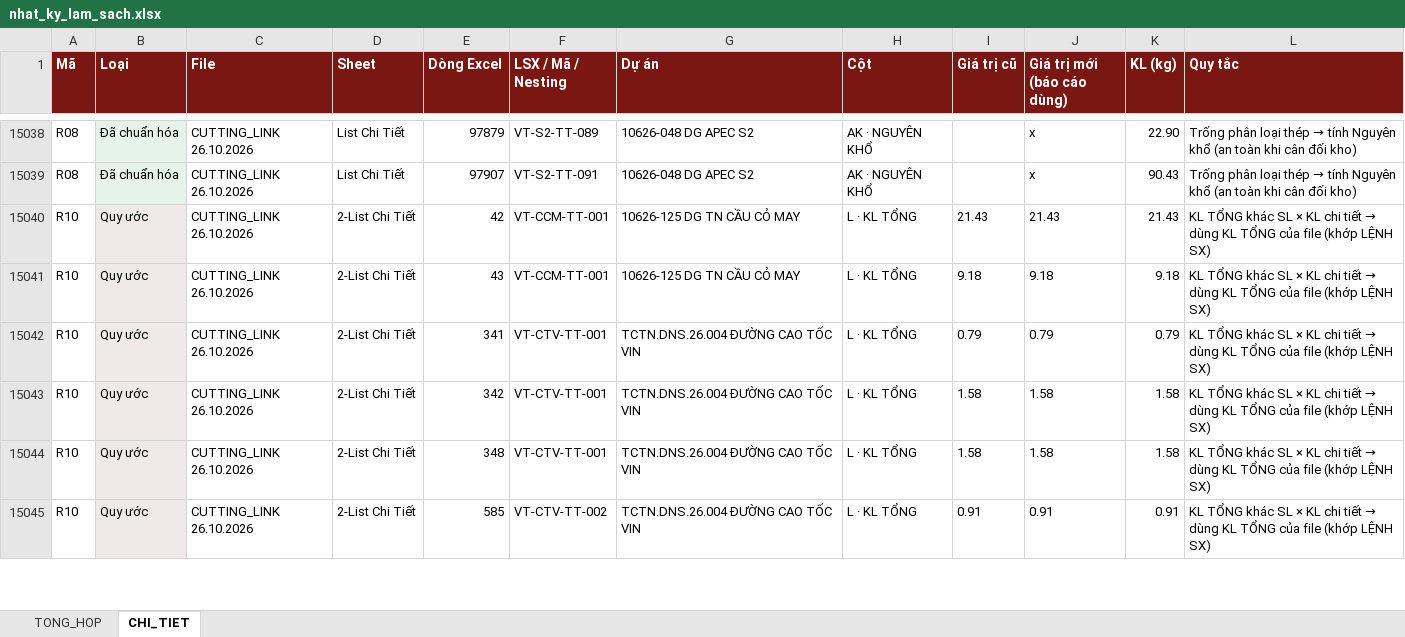
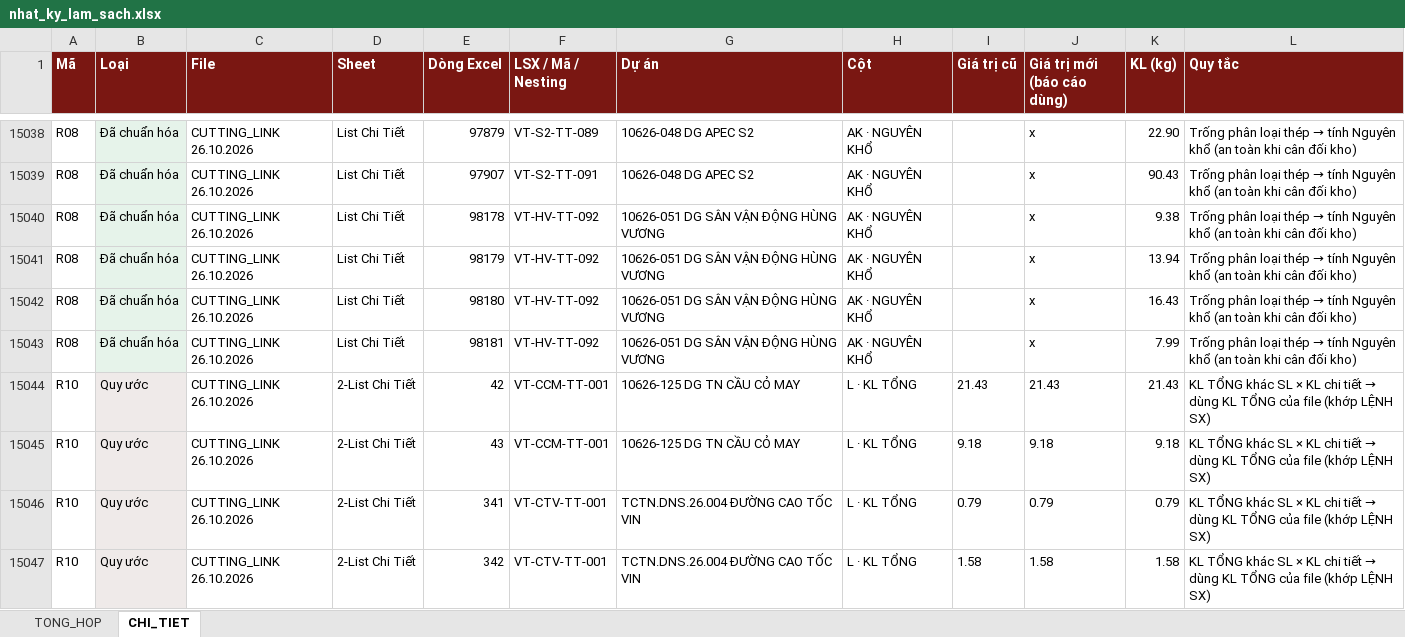
Before and after one commit to phucpt-hub/DDC-Shipyard, an Excel workbook: lich_su/2026-10-26/nhat_ky_lam_sach.xlsx, sheet CHI_TIET, drawn as a sheet; only a part is shown, gaps mark what is left out; the shorter side is filled out with more unchanged rows; values as stored, in another font and other column widths than the file's, no borders; the diff names each change by its address in the sheet, - before the commit and + after, or states it on an @@ line.

```diff
--- a/lich_su/2026-10-26/nhat_ky_lam_sach.xlsx (sheet CHI_TIET)
+++ b/lich_su/2026-10-26/nhat_ky_lam_sach.xlsx (sheet CHI_TIET)
+row 15040: R08 | Đã chuẩn hóa | CUTTING_LINK 26.10.2026 | List Chi Tiết | 98178 | VT-HV-TT-092 | 10626-051 DG SÂN VẬN ĐỘNG HÙNG VƯƠNG | AK · NGUYÊN KHỔ |  | x | 9.38 | Trống phân loại thép → tính Nguyên khổ (an toàn khi cân đối kho)
+row 15041: R08 | Đã chuẩn hóa | CUTTING_LINK 26.10.2026 | List Chi Tiết | 98179 | VT-HV-TT-092 | 10626-051 DG SÂN VẬN ĐỘNG HÙNG VƯƠNG | AK · NGUYÊN KHỔ |  | x | 13.94 | Trống phân loại thép → tính Nguyên khổ (an toàn khi cân đối kho)
+row 15042: R08 | Đã chuẩn hóa | CUTTING_LINK 26.10.2026 | List Chi Tiết | 98180 | VT-HV-TT-092 | 10626-051 DG SÂN VẬN ĐỘNG HÙNG VƯƠNG | AK · NGUYÊN KHỔ |  | x | 16.43 | Trống phân loại thép → tính Nguyên khổ (an toàn khi cân đối kho)
+row 15043: R08 | Đã chuẩn hóa | CUTTING_LINK 26.10.2026 | List Chi Tiết | 98181 | VT-HV-TT-092 | 10626-051 DG SÂN VẬN ĐỘNG HÙNG VƯƠNG | AK · NGUYÊN KHỔ |  | x | 7.99 | Trống phân loại thép → tính Nguyên khổ (an toàn khi cân đối kho)
```
Also changed, not shown: sheet TONG_HOP, nhat_ky_lam_sach.xlsx, 10 other files.
